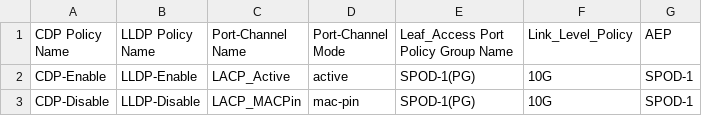
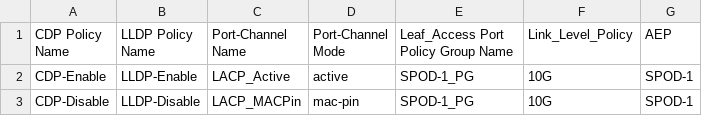
Before and after one commit to agrwnmn/ACI_Sandbox_Testing, a CSV file: Version1.7.1/input/fabric_node.csv, drawn as a sheet.

Commit message:
Update - 5-05-20 lc

```diff
--- a/Version1.7.1/input/fabric_node.csv
+++ b/Version1.7.1/input/fabric_node.csv
@@ -1,3 +1,3 @@
 CDP Policy Name,LLDP Policy Name,Port-Channel Name,Port-Channel Mode,Leaf_Access Port Policy Group Name,Link_Level_Policy,AEP
-CDP-Enable,LLDP-Enable,LACP_Active,active,SPOD-1(PG),10G,SPOD-1
-CDP-Disable,LLDP-Disable,LACP_MACPin,mac-pin,SPOD-1(PG),10G,SPOD-1
+CDP-Enable,LLDP-Enable,LACP_Active,active,SPOD-1_PG,10G,SPOD-1
+CDP-Disable,LLDP-Disable,LACP_MACPin,mac-pin,SPOD-1_PG,10G,SPOD-1
```
